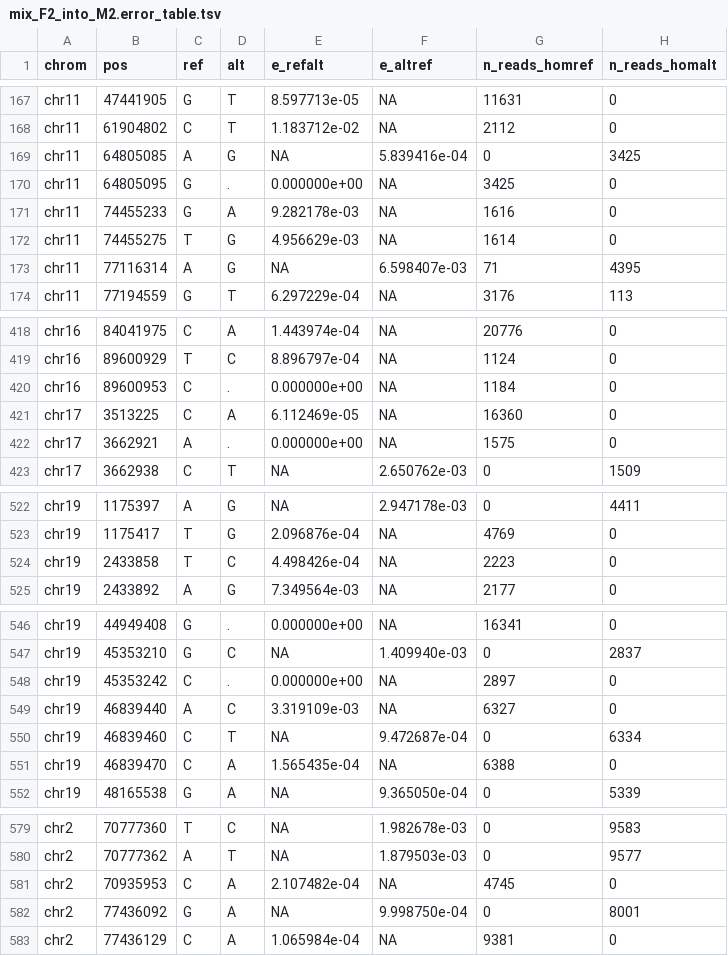
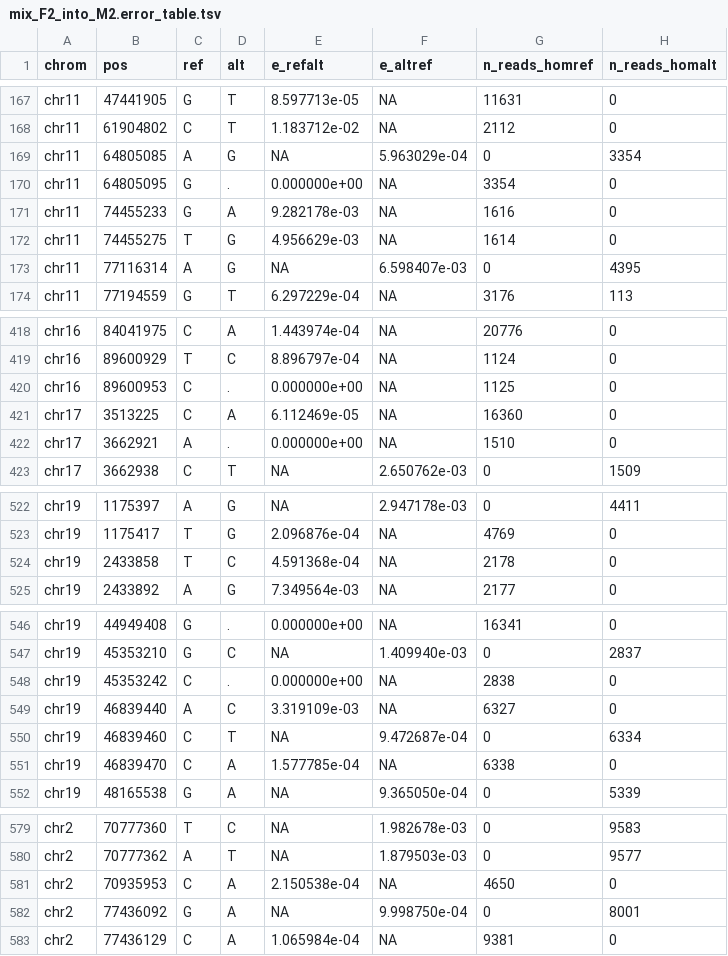
Before and after one commit to SACGF/allomix, a TSV file: paper/public_data/SRP434573/genotypes/mix_F2_into_M2.error_table.tsv, drawn as a sheet; only a part is shown, gaps mark what is left out; the diff covers the shown part only.

```diff
--- a/paper/public_data/SRP434573/genotypes/mix_F2_into_M2.error_table.tsv
+++ b/paper/public_data/SRP434573/genotypes/mix_F2_into_M2.error_table.tsv
@@ -168,7 +168,7 @@ chr11	47441905	G	T	8.597713e-05	NA	11631	0
 chr11	61904802	C	T	1.183712e-02	NA	2112	0
-chr11	64805085	A	G	NA	5.839416e-04	0	3425
-chr11	64805095	G	.	0.000000e+00	NA	3425	0
+chr11	64805085	A	G	NA	5.963029e-04	0	3354
+chr11	64805095	G	.	0.000000e+00	NA	3354	0
 chr11	74455233	G	A	9.282178e-03	NA	1616	0
 chr11	74455275	T	G	4.956629e-03	NA	1614	0
-chr11	77116314	A	G	NA	6.598407e-03	71	4395
+chr11	77116314	A	G	NA	6.598407e-03	0	4395
 chr11	77194559	G	T	6.297229e-04	NA	3176	113
@@ -419,5 +419,5 @@ chr16	84041975	C	A	1.443974e-04	NA	20776	0
 chr16	89600929	T	C	8.896797e-04	NA	1124	0
-chr16	89600953	C	.	0.000000e+00	NA	1184	0
+chr16	89600953	C	.	0.000000e+00	NA	1125	0
 chr17	3513225	C	A	6.112469e-05	NA	16360	0
-chr17	3662921	A	.	0.000000e+00	NA	1575	0
+chr17	3662921	A	.	0.000000e+00	NA	1510	0
 chr17	3662938	C	T	NA	2.650762e-03	0	1509
@@ -523,3 +523,3 @@ chr19	1175397	A	G	NA	2.947178e-03	0	4411
 chr19	1175417	T	G	2.096876e-04	NA	4769	0
-chr19	2433858	T	C	4.498426e-04	NA	2223	0
+chr19	2433858	T	C	4.591368e-04	NA	2178	0
 chr19	2433892	A	G	7.349564e-03	NA	2177	0
@@ -547,6 +547,6 @@ chr19	44949408	G	.	0.000000e+00	NA	16341	0
 chr19	45353210	G	C	NA	1.409940e-03	0	2837
-chr19	45353242	C	.	0.000000e+00	NA	2897	0
+chr19	45353242	C	.	0.000000e+00	NA	2838	0
 chr19	46839440	A	C	3.319109e-03	NA	6327	0
 chr19	46839460	C	T	NA	9.472687e-04	0	6334
-chr19	46839470	C	A	1.565435e-04	NA	6388	0
+chr19	46839470	C	A	1.577785e-04	NA	6338	0
 chr19	48165538	G	A	NA	9.365050e-04	0	5339
@@ -580,3 +580,3 @@ chr2	70777360	T	C	NA	1.982678e-03	0	9583
 chr2	70777362	A	T	NA	1.879503e-03	0	9577
-chr2	70935953	C	A	2.107482e-04	NA	4745	0
+chr2	70935953	C	A	2.150538e-04	NA	4650	0
 chr2	77436092	G	A	NA	9.998750e-04	0	8001
```
Also changed, not shown: 2 edited cells elsewhere in this file, paper/public_data/SRP434573/genotypes/mix_F2_M1_into_M2.error_table.tsv, paper/public_data/SRP434573/genotypes/mix_F2_into_M1.error_table.tsv, 25 other files.
